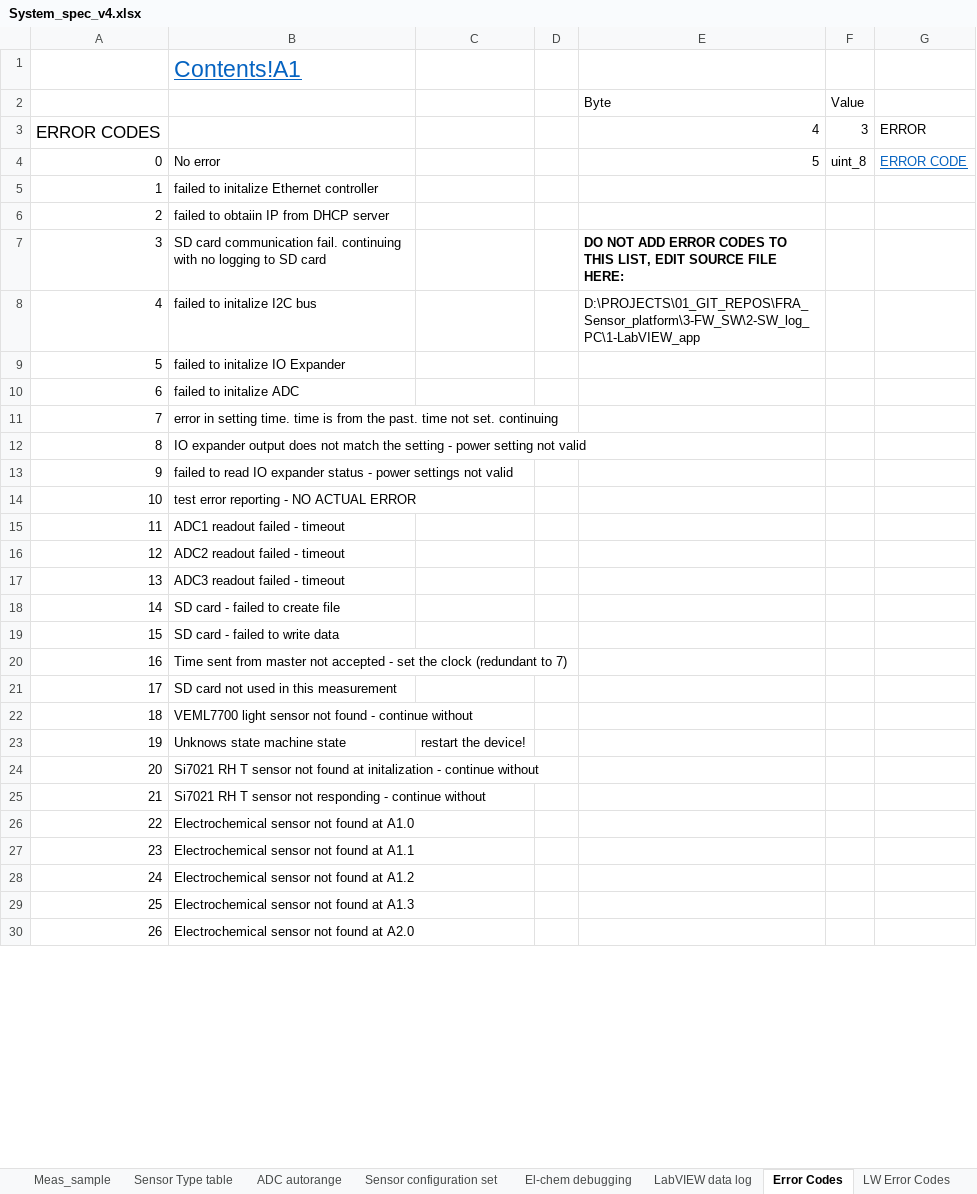
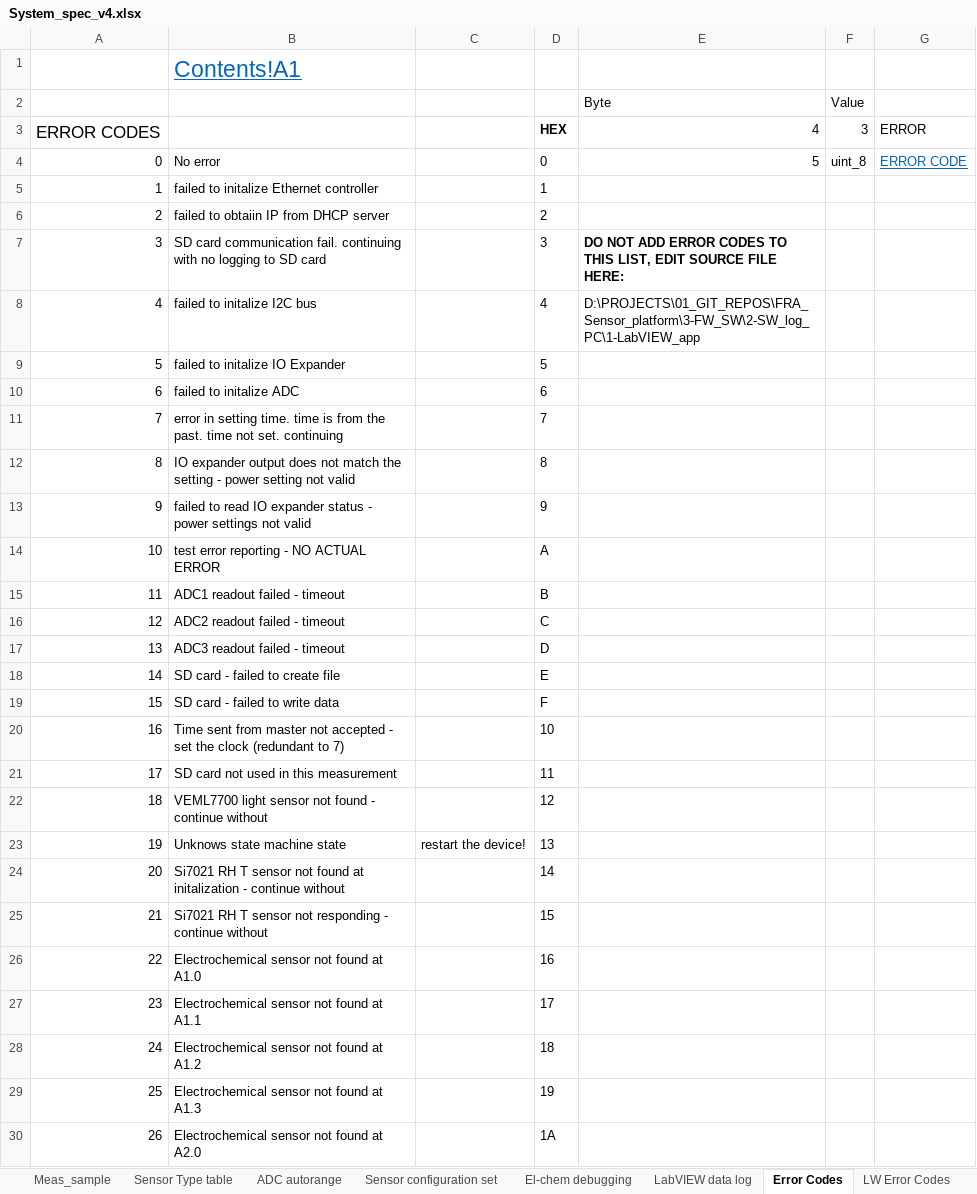
Before and after one commit to Yourigh/FRA_Sensor_platform, an Excel workbook: 1-SystemDocs/System_spec_v4.xlsx, sheet Error Codes, drawn as a sheet; only a part is shown; values as stored, in another font and other column widths than the file's, no borders; the diff covers the shown part only; the diff names each change by its address in the sheet, - before the commit and + after, or states it on an @@ line.

```diff
--- a/1-SystemDocs/System_spec_v4.xlsx (sheet Error Codes)
+++ b/1-SystemDocs/System_spec_v4.xlsx (sheet Error Codes)
-D3: (empty)
+D3: HEX
-D4: (empty)
+D4: 0
-D5: (empty)
+D5: 1
-D6: (empty)
+D6: 2
-D7: (empty)
+D7: 3
-D8: (empty)
+D8: 4
-D9: (empty)
+D9: 5
-D10: (empty)
+D10: 6
-D11: (empty)
+D11: 7
-D12: (empty)
+D12: 8
-D13: (empty)
+D13: 9
-D14: (empty)
+D14: A
-D15: (empty)
+D15: B
-D16: (empty)
+D16: C
-D17: (empty)
+D17: D
-D18: (empty)
+D18: E
-D19: (empty)
+D19: F
-D20: (empty)
+D20: 10
-D21: (empty)
+D21: 11
-D22: (empty)
+D22: 12
-D23: (empty)
+D23: 13
-D24: (empty)
+D24: 14
-D25: (empty)
+D25: 15
-D26: (empty)
+D26: 16
-D27: (empty)
+D27: 17
-D28: (empty)
+D28: 18
-D29: (empty)
+D29: 19
-D30: (empty)
+D30: 1A
```
Also changed, not shown: 16 edited cells elsewhere in this sheet, sheet Sensor configuration set, sheet Message Types, sheet El-chem debugging, formulas that keep their value, charts or pictures, 7 other files.
